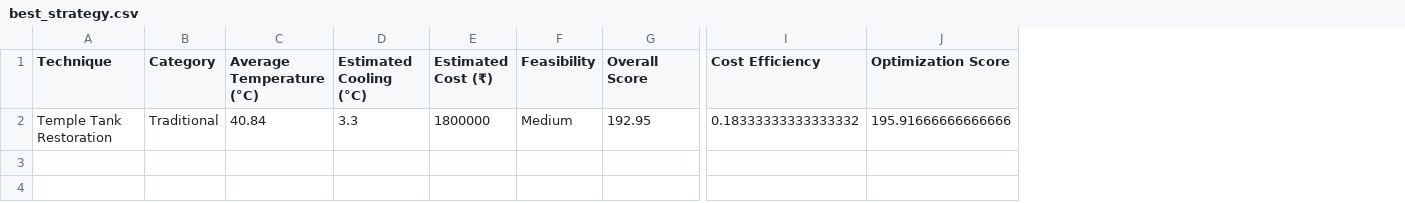
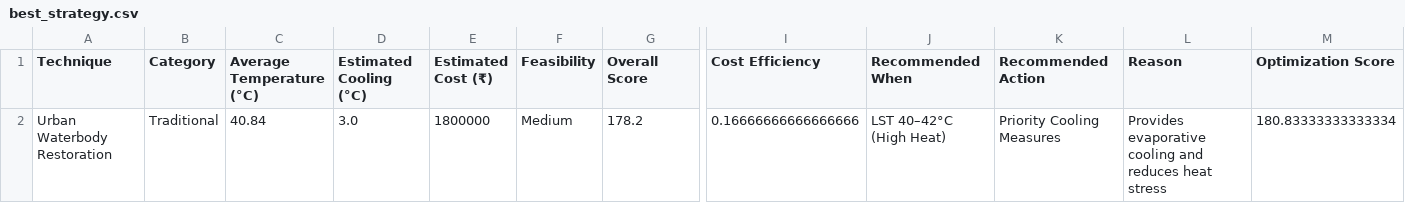
Before and after one commit to dwaragprasathp-creator/Isro-hackathon-, a CSV file: data/processed/best_strategy.csv, drawn as a sheet; only a part is shown, gaps mark what is left out; addresses are those after the commit; the diff names each change by its address in the sheet, - before the commit and + after, or states it on an @@ line.

```diff
--- a/data/processed/best_strategy.csv
+++ b/data/processed/best_strategy.csv
+column J (Recommended When), row 2: LST 40–42°C (High Heat)
+column K (Recommended Action), row 2: Priority Cooling Measures
+column L (Reason), row 2: Provides evaporative cooling and reduces heat stress
-A2 (Technique): Temple Tank Restoration
+A2 (Technique): Urban Waterbody Restoration
-D2 (Estimated Cooling (°C)): 3.3
+D2 (Estimated Cooling (°C)): 3.0
-G2 (Overall Score): 192.95
+G2 (Overall Score): 178.2
-I2 (Cost Efficiency): 0.18333333333333332
+I2 (Cost Efficiency): 0.16666666666666666
-M2 (Optimization Score): 195.91666666666666
+M2 (Optimization Score): 180.83333333333334
```
Also changed, not shown: data/processed/city_action_plan.csv, data/processed/cooling_scenarios.csv, 16 other files.
